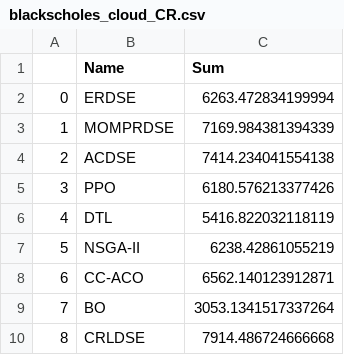
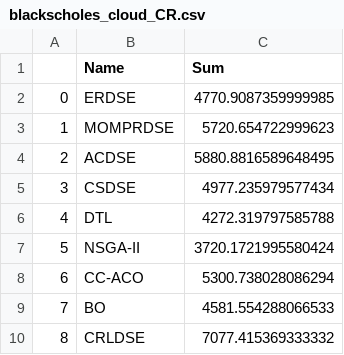
Before and after one commit to xue-yun-liang/experiment_code, a CSV file: data/reward_data/blackscholes_cloud_CR.csv, drawn as a sheet.

```diff
--- a/data/reward_data/blackscholes_cloud_CR.csv
+++ b/data/reward_data/blackscholes_cloud_CR.csv
@@ -1,10 +1,10 @@
 ,Name,Sum
-0,ERDSE,6263.472834199994
-1,MOMPRDSE,7169.984381394339
-2,ACDSE,7414.234041554138
-3,PPO,6180.576213377426
-4,DTL,5416.822032118119
-5,NSGA-II,6238.42861055219
-6,CC-ACO,6562.140123912871
-7,BO,3053.1341517337264
-8,CRLDSE,7914.486724666668
+0,ERDSE,4770.9087359999985
+1,MOMPRDSE,5720.654722999623
+2,ACDSE,5880.8816589648495
+3,CSDSE,4977.235979577434
+4,DTL,4272.319797585788
+5,NSGA-II,3720.1721995580424
+6,CC-ACO,5300.738028086294
+7,BO,4581.554288066533
+8,CRLDSE,7077.415369333332
```
Also changed, not shown: data/pareto_data/blackscholes_cloud_pareto_fronts.csv, data/pareto_data/blackscholes_normal_pareto_fronts.csv, 33 other files.
